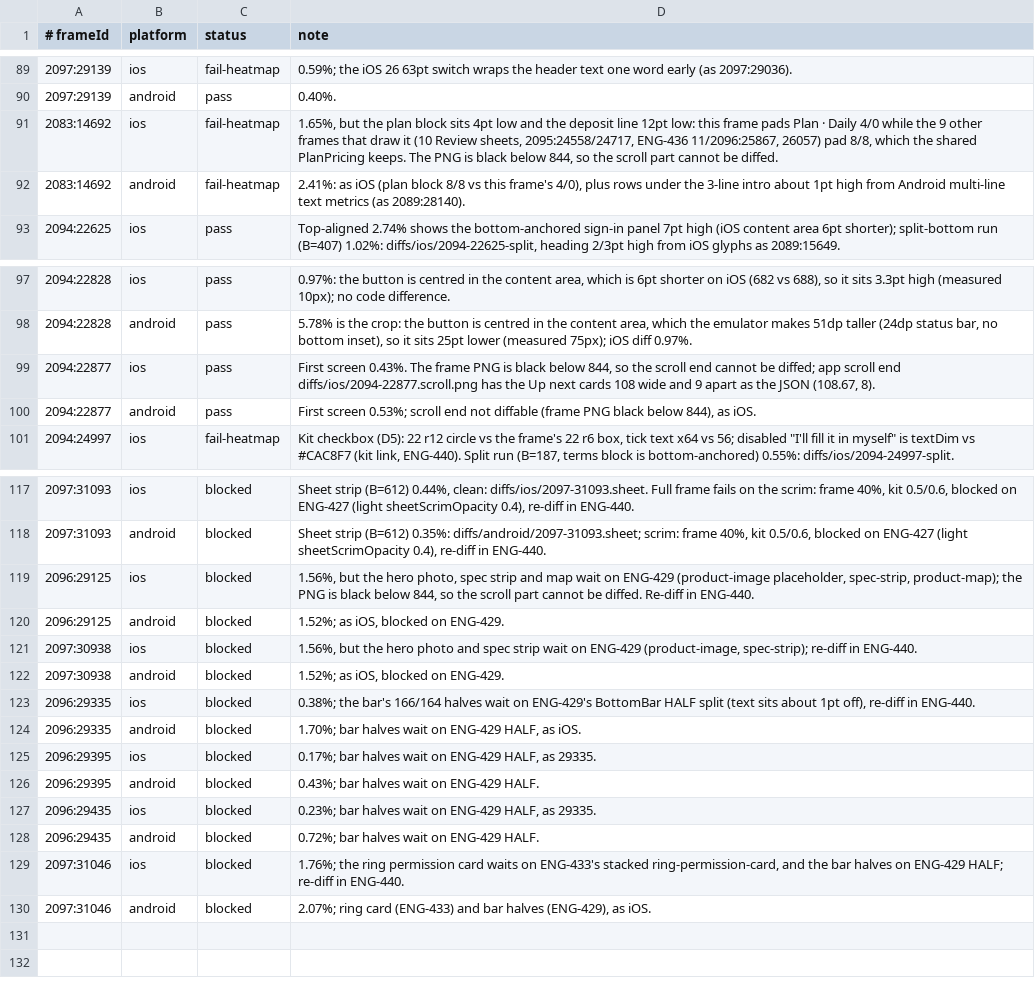
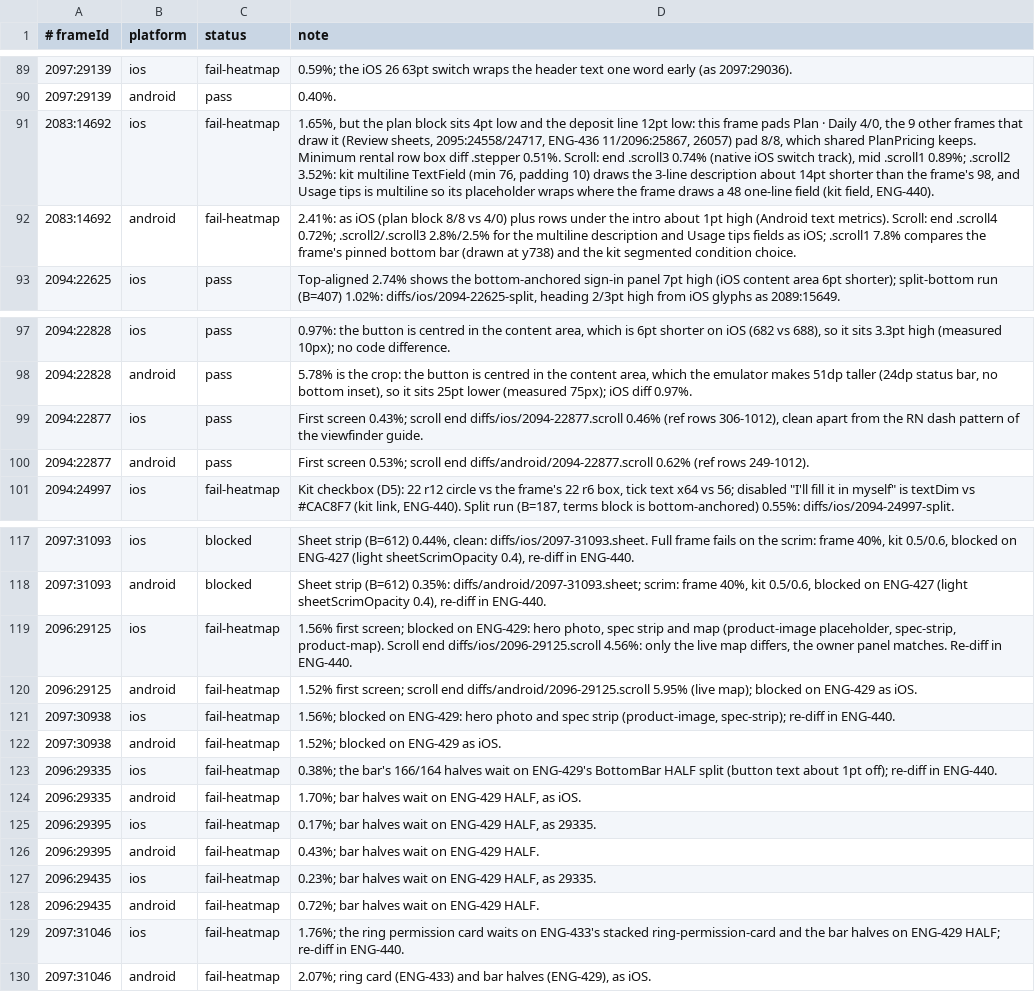
Before and after one commit to simplyrenit/rn-app, a TSV file: docs/renit-2.1-build/tracker-notes.tsv, drawn as a sheet; only a part is shown, gaps mark what is left out; the diff names each change by its address in the sheet, - before the commit and + after, or states it on an @@ line.

Commit message:
ENG-435: scroll-end and stepper row diffs, check methods for section 10, tracker notes

```diff
--- a/docs/renit-2.1-build/tracker-notes.tsv
+++ b/docs/renit-2.1-build/tracker-notes.tsv
-D91 (note): …· Daily 4/0 while the 9 other frames that draw it (10 Review sheets, 2095:24558/24717, ENG-436 11/2096:25867, 26057) pad 8/8, which the shared PlanPricing keeps. The PNG is black below 844, so the scroll part cannot be diffed.
+D91 (note): …· Daily 4/0, the 9 other frames that draw it (Review sheets, 2095:24558/24717, ENG-436 11/2096:25867, 26057) pad 8/8, which shared PlanPricing keeps. Minimum rental row box diff .stepper 0.51%. Scroll: end .scroll3 0.74% (native iOS switch track), mid .scroll1 0.89%; .scroll2 3.52%: kit multiline TextField (min 76, padding 10) draws the 3-line description about 14pt shorter than the frame's 98, and Usage tips is multiline so its placeholder wraps where the frame draws a 48 one-line field (kit field, ENG-440).
-D92 (note): …8/8 vs this frame's 4/0), plus rows under the 3-line intro about 1pt high from Android multi-line text metrics (as 2089:28140).
+D92 (note): …8/8 vs 4/0) plus rows under the intro about 1pt high (Android text metrics). Scroll: end .scroll4 0.72%; .scroll2/.scroll3 2.8%/2.5% for the multiline description and Usage tips fields as iOS; .scroll1 7.8% compares the frame's pinned bottom bar (drawn at y738) and the kit segmented condition choice.
-D99 (note): First screen 0.43%. The frame PNG is black below 844, so the scroll end cannot be diffed; app scroll end diffs/ios/2094-22877.scroll.png has the Up next cards 108 wide and 9 apart as the JSON (108.67, 8).
+D99 (note): First screen 0.43%; scroll end diffs/ios/2094-22877.scroll 0.46% (ref rows 306-1012), clean apart from the RN dash pattern of the viewfinder guide.
-D100 (note): …scroll end not diffable (frame PNG black below 844), as iOS.
+D100 (note): …scroll end diffs/android/2094-22877.scroll 0.62% (ref rows 249-1012).
-C119:C130 (status): blocked
+C119:C130 (status): fail-heatmap
-D119 (note): 1.56%, but the hero photo, spec strip and map wait on ENG-429 (product-image placeholder, spec-strip, product-map); the PNG is black below 844, so the scroll part cannot be diffed. Re-diff in…
+D119 (note): 1.56% first screen; blocked on ENG-429: hero photo, spec strip and map (product-image placeholder, spec-strip, product-map). Scroll end diffs/ios/2096-29125.scroll 4.56%: only the live map differs, the owner panel matches. Re-diff in…
-D120 (note): 1.52%; as iOS, blocked on ENG-429.
+D120 (note): 1.52% first screen; scroll end diffs/android/2096-29125.scroll 5.95% (live map); blocked on ENG-429 as iOS.
-D121 (note): 1.56%, but the hero photo and spec strip wait on ENG-429 (product-image, spec-strip);…
+D121 (note): 1.56%; blocked on ENG-429: hero photo and spec strip (product-image, spec-strip);…
-D122 (note): 1.52%; as iOS, blocked on ENG-429.
+D122 (note): 1.52%; blocked on ENG-429 as iOS.
-D123 (note): …HALF split (text sits about 1pt off), re-diff in…
+D123 (note): …HALF split (button text about 1pt off); re-diff in…
-D129 (note): …ENG-433's stacked ring-permission-card, and the…
+D129 (note): …ENG-433's stacked ring-permission-card and the…
```
Also changed, not shown: docs/renit-2.1-build/figma/index.tsv, 29 other files.
